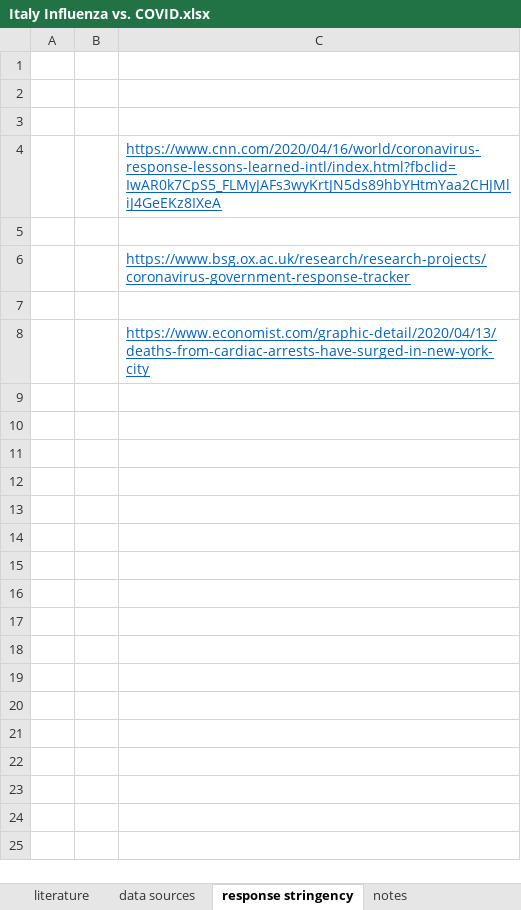
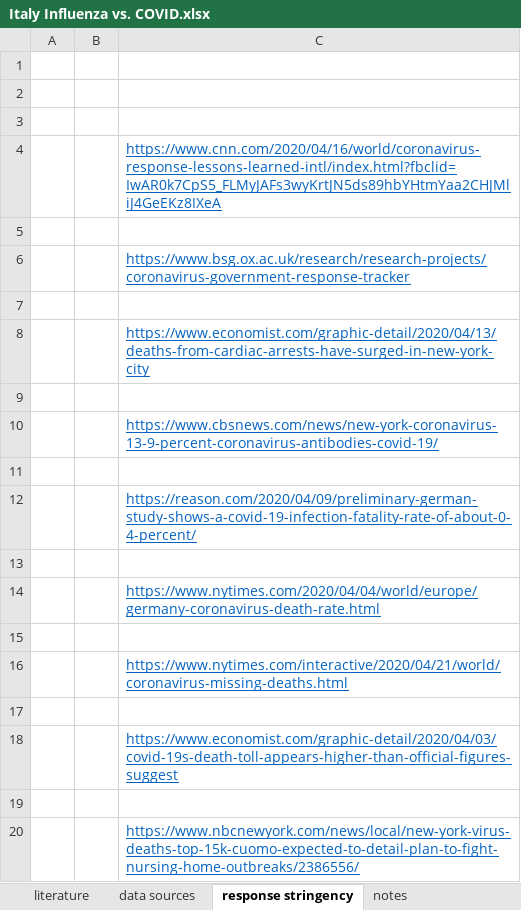
Before and after one commit to tgwhite/Public_Policy, an Excel workbook: Projects/COVID-19/literature/Italy Influenza vs. COVID.xlsx, sheet response stringency, drawn as a sheet; values as stored, in another font and other column widths than the file's, no borders; the diff names each change by its address in the sheet, - before the commit and + after, or states it on an @@ line.

Commit message:
data update

```diff
--- a/Projects/COVID-19/literature/Italy Influenza vs. COVID.xlsx (sheet response stringency)
+++ b/Projects/COVID-19/literature/Italy Influenza vs. COVID.xlsx (sheet response stringency)
+row 9: (empty)
+row 10:  |  | https://www.cbsnews.com/news/new-york-coronavirus-13-9-percent-coronavirus-antibodies-covid-19/
+row 11: (empty)
+row 12:  |  | https://reason.com/2020/04/09/preliminary-german-study-shows-a-covid-19-infection-fatality-rate-of-about-0-4-percent/
+row 13: (empty)
+row 14:  |  | https://www.nytimes.com/2020/04/04/world/europe/germany-coronavirus-death-rate.html
+row 15: (empty)
+row 16:  |  | https://www.nytimes.com/interactive/2020/04/21/world/coronavirus-missing-deaths.html
+row 17: (empty)
+row 18:  |  | https://www.economist.com/graphic-detail/2020/04/03/covid-19s-death-toll-appears-higher-than-official-figures-suggest
+row 19: (empty)
+row 20:  |  | https://www.nbcnewyork.com/news/local/new-york-virus-deaths-top-15k-cuomo-expected-to-detail-plan-to-fight-nursing-home-outbreaks/2386556/
```
Also changed, not shown: Projects/COVID-19/Economic costs of coronavirus.xlsx, 27 other files.
